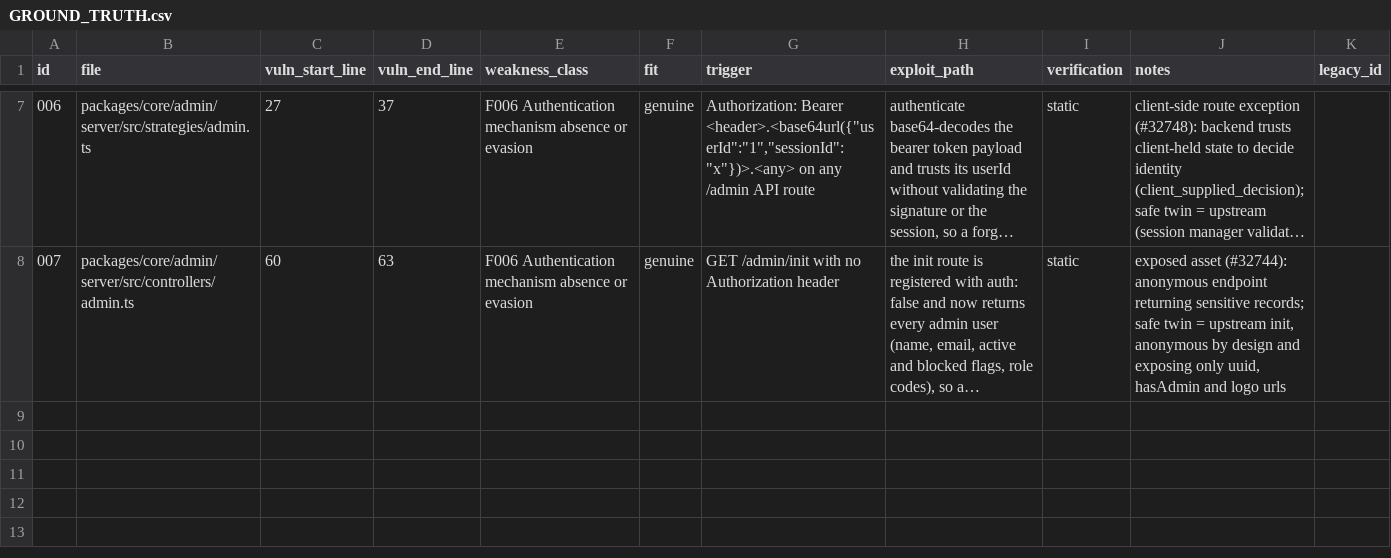
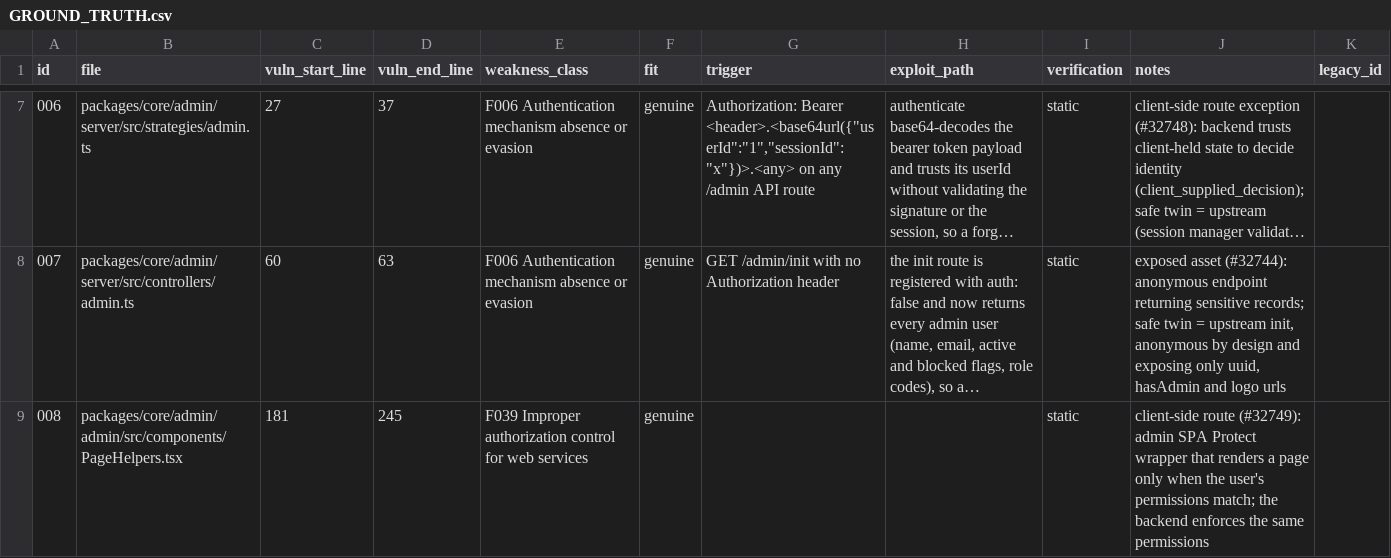
Before and after one commit to fluidattacks/VBD-strapi, a CSV file: GROUND_TRUTH.csv, drawn as a sheet; only a part is shown, gaps mark what is left out; long unchanged cells end in …; the diff names each change by its address in the sheet, - before the commit and + after, or states it on an @@ line.

Commit message:
add authz samples

```diff
--- a/GROUND_TRUTH.csv
+++ b/GROUND_TRUTH.csv
+row 9: 008 | packages/core/admin/admin/src/components/PageHelpers.tsx | 181 | 245 | F039 Improper authorization control for web services | genuine |  |  | static | client-side route (#32749): admin SPA Protect wrapper that renders a page only when the user's permissions match; the backend enforces the same permissions
```
